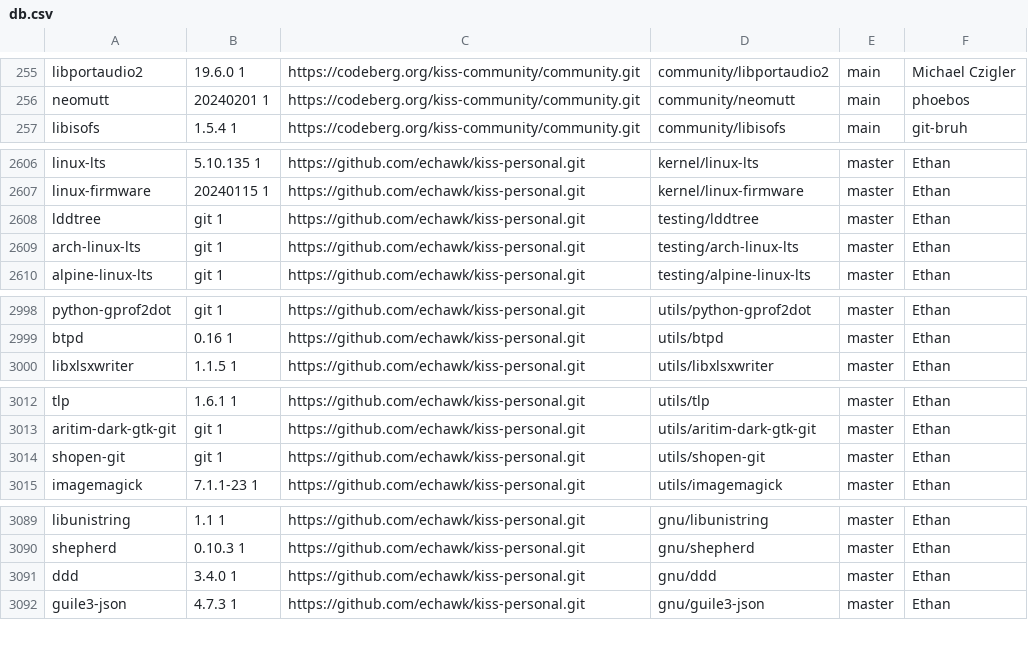
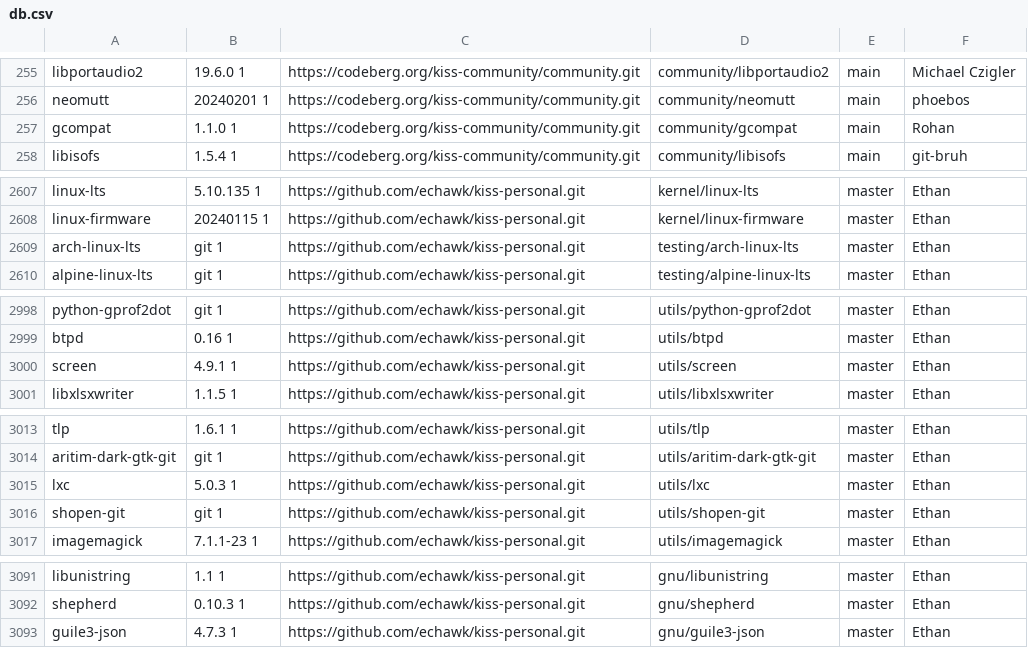
Before and after one commit to aabacchus/kiss-find, a CSV file: db.csv, drawn as a sheet; only a part is shown, gaps mark what is left out; the diff covers the shown part only.

```diff
--- a/db.csv
+++ b/db.csv
@@ -256,2 +256,3 @@ libportaudio2,19.6.0 1,https://codeberg.org/kiss-community/community.git,communi
 neomutt,20240201 1,https://codeberg.org/kiss-community/community.git,community/neomutt,main,"phoebos"
+gcompat,1.1.0 1,https://codeberg.org/kiss-community/community.git,community/gcompat,main,"Rohan"
 libisofs,1.5.4 1,https://codeberg.org/kiss-community/community.git,community/libisofs,main,"git-bruh"
@@ -2607,3 +2608,2 @@ linux-lts,5.10.135 1,https://github.com/echawk/kiss-personal.git,kernel/linux-lt
 linux-firmware,20240115 1,https://github.com/echawk/kiss-personal.git,kernel/linux-firmware,master,"Ethan"
-lddtree,git 1,https://github.com/echawk/kiss-personal.git,testing/lddtree,master,"Ethan"
 arch-linux-lts,git 1,https://github.com/echawk/kiss-personal.git,testing/arch-linux-lts,master,"Ethan"
@@ -2999,2 +2999,3 @@ python-gprof2dot,git 1,https://github.com/echawk/kiss-personal.git,utils/python-
 btpd,0.16 1,https://github.com/echawk/kiss-personal.git,utils/btpd,master,"Ethan"
+screen,4.9.1 1 ,https://github.com/echawk/kiss-personal.git,utils/screen,master,"Ethan"
 libxlsxwriter,1.1.5 1,https://github.com/echawk/kiss-personal.git,utils/libxlsxwriter,master,"Ethan"
@@ -3013,2 +3014,3 @@ tlp,1.6.1 1,https://github.com/echawk/kiss-personal.git,utils/tlp,master,"Ethan"
 aritim-dark-gtk-git,git 1,https://github.com/echawk/kiss-personal.git,utils/aritim-dark-gtk-git,master,"Ethan"
+lxc,5.0.3 1,https://github.com/echawk/kiss-personal.git,utils/lxc,master,"Ethan"
 shopen-git,git 1,https://github.com/echawk/kiss-personal.git,utils/shopen-git,master,"Ethan"
@@ -3090,3 +3092,2 @@ libunistring,1.1 1,https://github.com/echawk/kiss-personal.git,gnu/libunistring,
 shepherd,0.10.3 1,https://github.com/echawk/kiss-personal.git,gnu/shepherd,master,"Ethan"
-ddd,3.4.0 1,https://github.com/echawk/kiss-personal.git,gnu/ddd,master,"Ethan"
 guile3-json,4.7.3 1,https://github.com/echawk/kiss-personal.git,gnu/guile3-json,master,"Ethan"
```
Also changed, not shown: 1 added row and 7 edited cells elsewhere in this file.
